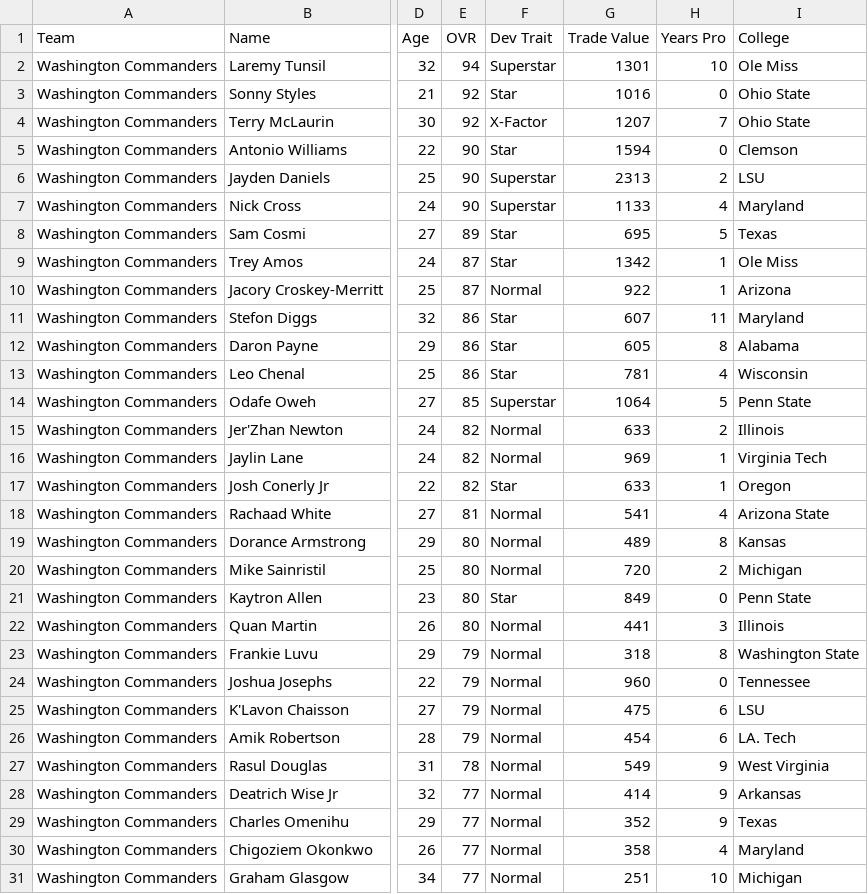
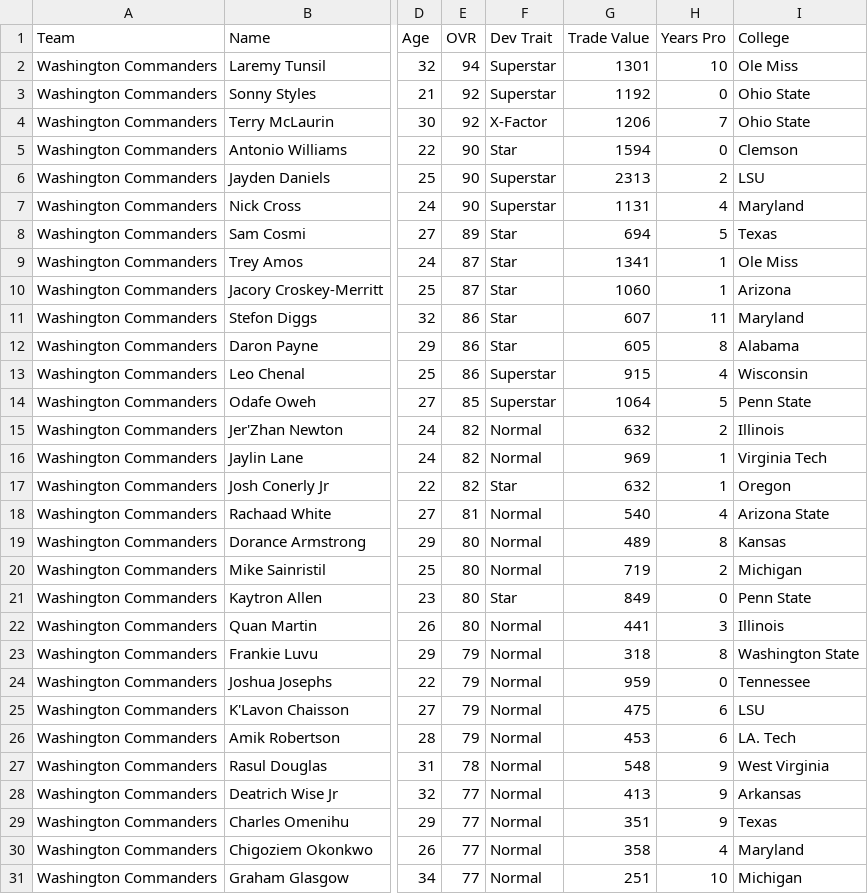
Before and after one commit to elite32/elite32.github.io, a CSV file: csv/team-777781261.csv, drawn as a sheet; only a part is shown, gaps mark what is left out; the diff covers the shown part only; the diff names each change by its address in the sheet, - before the commit and + after, or states it on an @@ line.

```diff
--- a/csv/team-777781261.csv
+++ b/csv/team-777781261.csv
-F3 (Dev Trait): Star
+F3 (Dev Trait): Superstar
-G3 (Trade Value): 1016
+G3 (Trade Value): 1192
-G4 (Trade Value): 1207
+G4 (Trade Value): 1206
-G7 (Trade Value): 1133
+G7 (Trade Value): 1131
-G8 (Trade Value): 695
+G8 (Trade Value): 694
-G9 (Trade Value): 1342
+G9 (Trade Value): 1341
-F10 (Dev Trait): Normal
+F10 (Dev Trait): Star
-G10 (Trade Value): 922
+G10 (Trade Value): 1060
-F13 (Dev Trait): Star
+F13 (Dev Trait): Superstar
-G13 (Trade Value): 781
+G13 (Trade Value): 915
-G15 (Trade Value): 633
+G15 (Trade Value): 632
-G17 (Trade Value): 633
+G17 (Trade Value): 632
-G18 (Trade Value): 541
+G18 (Trade Value): 540
-G20 (Trade Value): 720
+G20 (Trade Value): 719
-G24 (Trade Value): 960
+G24 (Trade Value): 959
-G26 (Trade Value): 454
+G26 (Trade Value): 453
-G27 (Trade Value): 549
+G27 (Trade Value): 548
-G28 (Trade Value): 414
+G28 (Trade Value): 413
-G29 (Trade Value): 352
+G29 (Trade Value): 351
```
Also changed, not shown: 8 edited cells elsewhere in this file, csv/all-players.csv, csv/team-777781253.csv, 33 other files.
